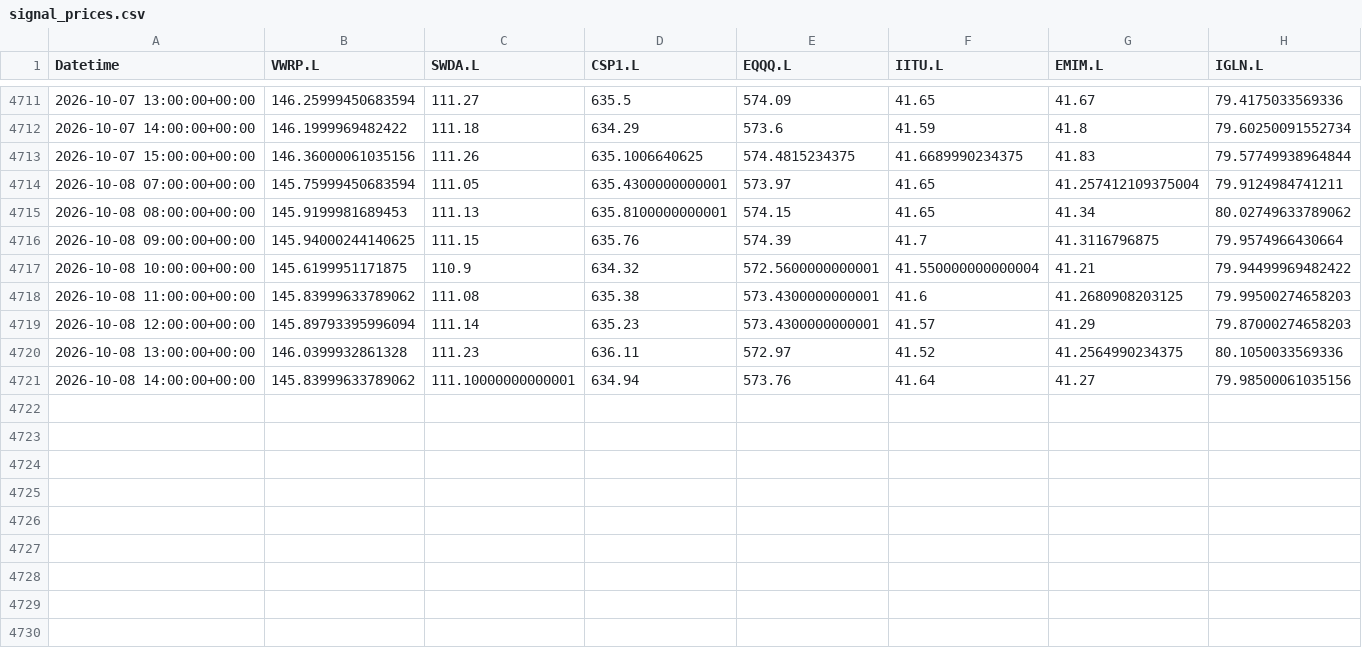
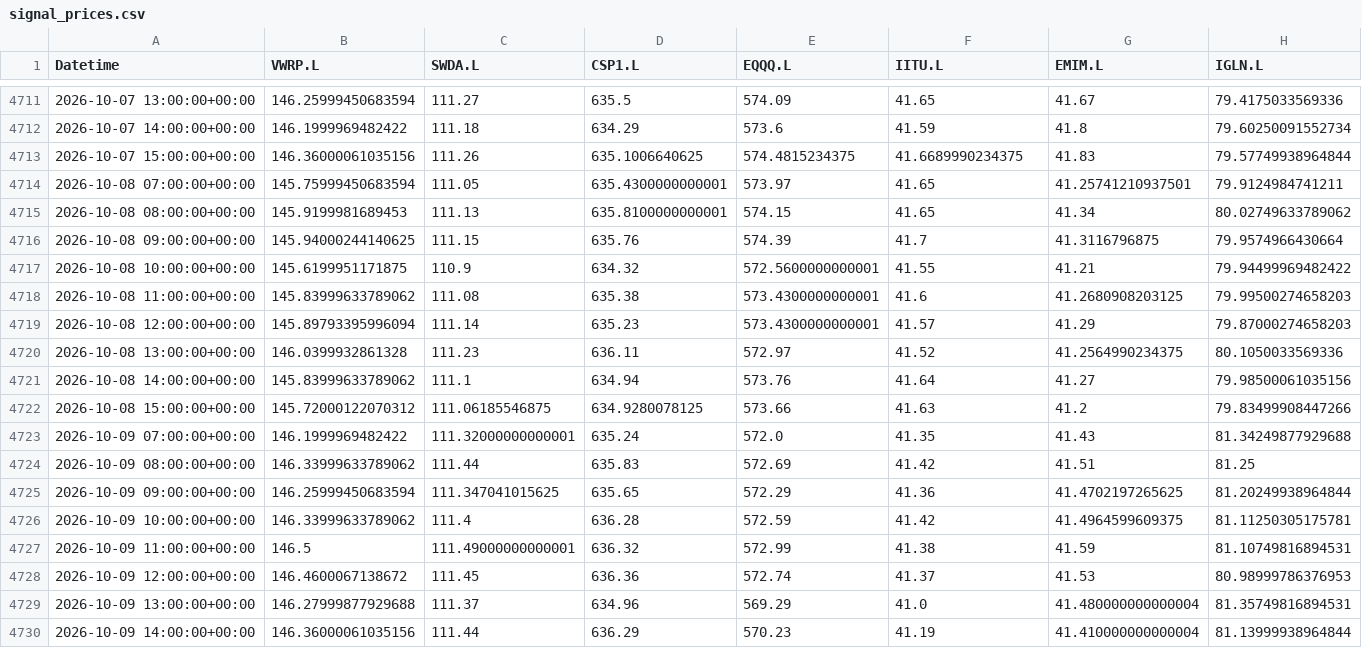
Before and after one commit to zpwhryv5gt-create/Momentum-trader, a CSV file: paper/signal_prices.csv, drawn as a sheet; only a part is shown, gaps mark what is left out.

Commit message:
Record audited V8 paper run

```diff
--- a/paper/signal_prices.csv
+++ b/paper/signal_prices.csv
@@ -4713,6 +4713,6 @@ Datetime,VWRP.L,SWDA.L,CSP1.L,EQQQ.L,IITU.L,EMIM.L,IGLN.L
 2026-10-07 15:00:00+00:00,146.36000061035156,111.26,635.1006640625,574.4815234375,41.6689990234375,41.83,79.57749938964844
-2026-10-08 07:00:00+00:00,145.75999450683594,111.05,635.4300000000001,573.97,41.65,41.257412109375004,79.9124984741211
+2026-10-08 07:00:00+00:00,145.75999450683594,111.05,635.4300000000001,573.97,41.65,41.25741210937501,79.9124984741211
 2026-10-08 08:00:00+00:00,145.9199981689453,111.13,635.8100000000001,574.15,41.65,41.34,80.02749633789062
 2026-10-08 09:00:00+00:00,145.94000244140625,111.15,635.76,574.39,41.7,41.3116796875,79.9574966430664
-2026-10-08 10:00:00+00:00,145.6199951171875,110.9,634.32,572.5600000000001,41.550000000000004,41.21,79.94499969482422
+2026-10-08 10:00:00+00:00,145.6199951171875,110.9,634.32,572.5600000000001,41.55,41.21,79.94499969482422
 2026-10-08 11:00:00+00:00,145.83999633789062,111.08,635.38,573.4300000000001,41.6,41.2680908203125,79.99500274658203
@@ -4720,2 +4720,11 @@ Datetime,VWRP.L,SWDA.L,CSP1.L,EQQQ.L,IITU.L,EMIM.L,IGLN.L
 2026-10-08 13:00:00+00:00,146.0399932861328,111.23,636.11,572.97,41.52,41.2564990234375,80.1050033569336
-2026-10-08 14:00:00+00:00,145.83999633789062,111.10000000000001,634.94,573.76,41.64,41.27,79.98500061035156
+2026-10-08 14:00:00+00:00,145.83999633789062,111.1,634.94,573.76,41.64,41.27,79.98500061035156
+2026-10-08 15:00:00+00:00,145.72000122070312,111.06185546875,634.9280078125,573.66,41.63,41.2,79.83499908447266
+2026-10-09 07:00:00+00:00,146.1999969482422,111.32000000000001,635.24,572.0,41.35,41.43,81.34249877929688
+2026-10-09 08:00:00+00:00,146.33999633789062,111.44,635.83,572.69,41.42,41.51,81.25
+2026-10-09 09:00:00+00:00,146.25999450683594,111.347041015625,635.65,572.29,41.36,41.4702197265625,81.20249938964844
+2026-10-09 10:00:00+00:00,146.33999633789062,111.4,636.28,572.59,41.42,41.4964599609375,81.11250305175781
+2026-10-09 11:00:00+00:00,146.5,111.49000000000001,636.32,572.99,41.38,41.59,81.10749816894531
+2026-10-09 12:00:00+00:00,146.4600067138672,111.45,636.36,572.74,41.37,41.53,80.98999786376953
+2026-10-09 13:00:00+00:00,146.27999877929688,111.37,634.96,569.29,41.0,41.480000000000004,81.35749816894531
+2026-10-09 14:00:00+00:00,146.36000061035156,111.44,636.29,570.23,41.19,41.410000000000004,81.13999938964844
```
Also changed, not shown: paper/daily.csv, paper/decisions.csv, 4 other files.
